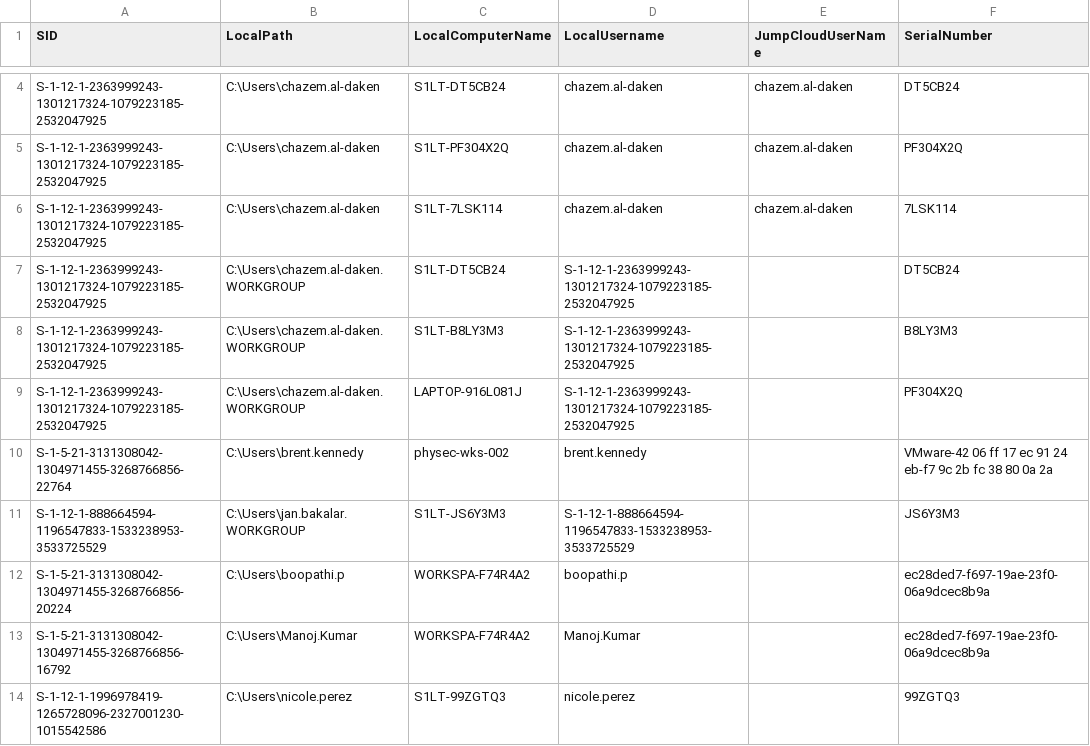
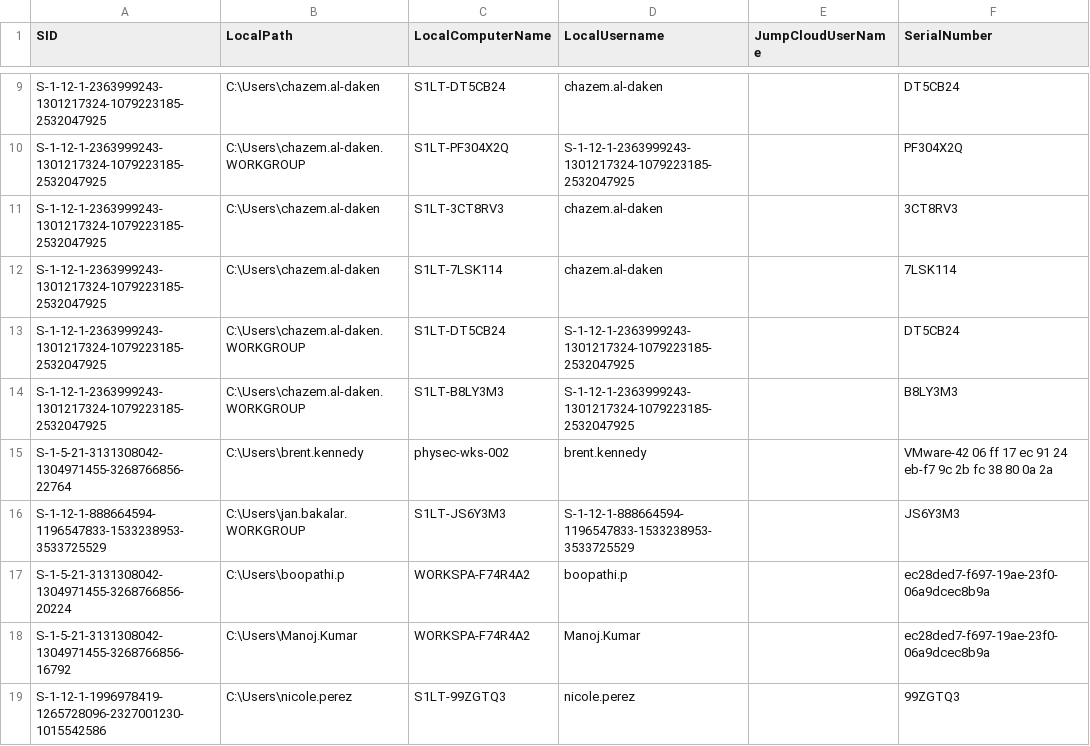
Before and after one commit to chazem-s1/Jumpcloud-ADMU-Discovery, a CSV file: jcdiscovery.csv, drawn as a sheet; only a part is shown, gaps mark what is left out; the diff covers the shown part only.

Commit message:
CSV Upload 04/16/2025 10:22:45

```diff
--- a/jcdiscovery.csv
+++ b/jcdiscovery.csv
@@ -4,7 +9,7 @@
-"S-1-12-1-2363999243-1301217324-1079223185-2532047925","C:\Users\chazem.al-daken","S1LT-DT5CB24","chazem.al-daken","chazem.al-daken","DT5CB24"
-"S-1-12-1-2363999243-1301217324-1079223185-2532047925","C:\Users\chazem.al-daken","S1LT-PF304X2Q","chazem.al-daken","chazem.al-daken","PF304X2Q"
-"S-1-12-1-2363999243-1301217324-1079223185-2532047925","C:\Users\chazem.al-daken","S1LT-7LSK114","chazem.al-daken","chazem.al-daken","7LSK114"
+"S-1-12-1-2363999243-1301217324-1079223185-2532047925","C:\Users\chazem.al-daken","S1LT-DT5CB24","chazem.al-daken",,"DT5CB24"
+"S-1-12-1-2363999243-1301217324-1079223185-2532047925","C:\Users\chazem.al-daken.WORKGROUP","S1LT-PF304X2Q","S-1-12-1-2363999243-1301217324-1079223185-2532047925",,"PF304X2Q"
+"S-1-12-1-2363999243-1301217324-1079223185-2532047925","C:\Users\chazem.al-daken","S1LT-3CT8RV3","chazem.al-daken",,"3CT8RV3"
+"S-1-12-1-2363999243-1301217324-1079223185-2532047925","C:\Users\chazem.al-daken","S1LT-7LSK114","chazem.al-daken",,"7LSK114"
 "S-1-12-1-2363999243-1301217324-1079223185-2532047925","C:\Users\chazem.al-daken.WORKGROUP","S1LT-DT5CB24","S-1-12-1-2363999243-1301217324-1079223185-2532047925",,"DT5CB24"
 "S-1-12-1-2363999243-1301217324-1079223185-2532047925","C:\Users\chazem.al-daken.WORKGROUP","S1LT-B8LY3M3","S-1-12-1-2363999243-1301217324-1079223185-2532047925",,"B8LY3M3"
-"S-1-12-1-2363999243-1301217324-1079223185-2532047925","C:\Users\chazem.al-daken.WORKGROUP","LAPTOP-916L081J","S-1-12-1-2363999243-1301217324-1079223185-2532047925",,"PF304X2Q"
 "S-1-5-21-3131308042-1304971455-3268766856-22764","C:\Users\brent.kennedy","physec-wks-002","brent.kennedy",,"VMware-42 06 ff 17 ec 91 24 eb-f7 9c 2b fc 38 80 0a 2a"
```
Also changed, not shown: 6 added rows, 1 removed row and 1 edited cell elsewhere in this file.
